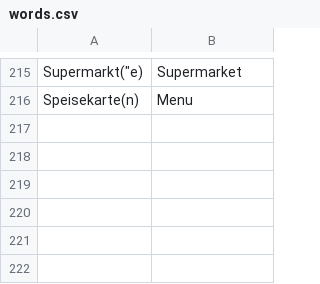
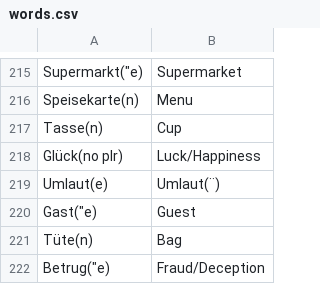
Before and after one commit to TomasPelayoBenedet/deustch_notes, a CSV file: words/words/words.csv, drawn as a sheet; only a part is shown, gaps mark what is left out; the diff names each change by its address in the sheet, - before the commit and + after, or states it on an @@ line.

```diff
--- a/words/words/words.csv
+++ b/words/words/words.csv
+row 217: Tasse(n) | Cup
+row 218: Glück(no plr) | Luck/Happiness
+row 219: Umlaut(e) | Umlaut(¨)
+row 220: Gast("e) | Guest
+row 221: Tüte(n) | Bag
+row 222: Betrug("e) | Fraud/Deception
```
Also changed, not shown: genders/genders/Femenina.csv, genders/genders/Maskulina.csv, 5 other files.
